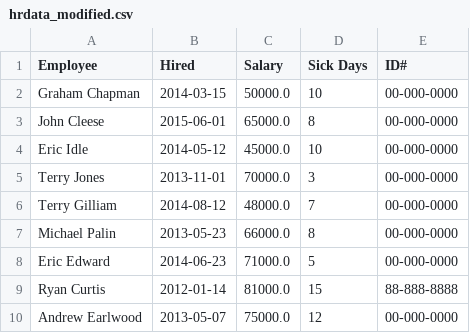
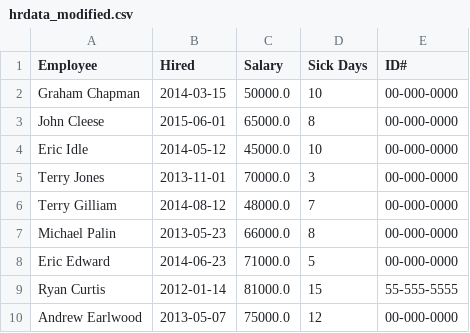
Before and after one commit to Colin-Vinson/pythonCSV, a CSV file: hrdata_modified.csv, drawn as a sheet.

Commit message:
edited data

```diff
--- a/hrdata_modified.csv
+++ b/hrdata_modified.csv
@@ -8,3 +8,3 @@ Michael Palin,2013-05-23,66000.0,8,00-000-0000
 Eric Edward,2014-06-23,71000.0,5,00-000-0000
-Ryan Curtis,2012-01-14,81000.0,15,88-888-8888
+Ryan Curtis,2012-01-14,81000.0,15,55-555-5555
 Andrew Earlwood,2013-05-07,75000.0,12,00-000-0000
```
Also changed, not shown: 1 other file.
